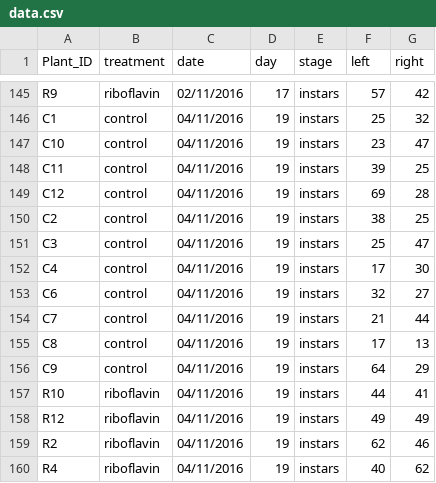
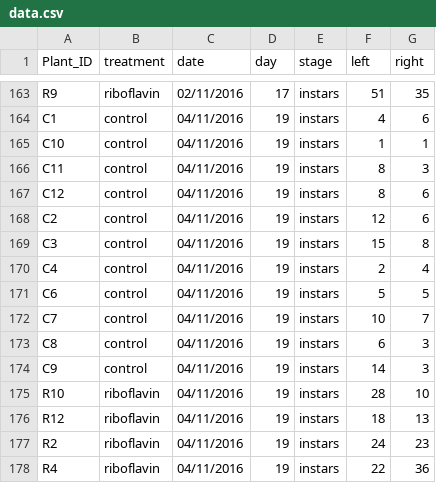
Before and after one commit to BleekerLab/Riboflavin, a CSV file: Fig.6_Riboflavin_feeding_bioassay/data.csv, drawn as a sheet; only a part is shown, gaps mark what is left out; addresses are those after the commit; the diff covers the shown part only; the diff names each change by its address in the sheet, - before the commit and + after, or states it on an @@ line.

```diff
--- a/Fig.6_Riboflavin_feeding_bioassay/data.csv
+++ b/Fig.6_Riboflavin_feeding_bioassay/data.csv
-F163 (left): 57
+F163 (left): 51
-G163 (right): 42
+G163 (right): 35
-F164 (left): 25
+F164 (left): 4
-G164 (right): 32
+G164 (right): 6
-F165 (left): 23
+F165 (left): 1
-G165 (right): 47
+G165 (right): 1
-F166 (left): 39
+F166 (left): 8
-G166 (right): 25
+G166 (right): 3
-F167 (left): 69
+F167 (left): 8
-G167 (right): 28
+G167 (right): 6
-F168 (left): 38
+F168 (left): 12
-G168 (right): 25
+G168 (right): 6
-F169 (left): 25
+F169 (left): 15
-G169 (right): 47
+G169 (right): 8
-F170 (left): 17
+F170 (left): 2
-G170 (right): 30
+G170 (right): 4
-F171 (left): 32
+F171 (left): 5
-G171 (right): 27
+G171 (right): 5
-F172 (left): 21
+F172 (left): 10
-G172 (right): 44
+G172 (right): 7
-F173 (left): 17
+F173 (left): 6
-G173 (right): 13
+G173 (right): 3
-F174 (left): 64
+F174 (left): 14
-G174 (right): 29
+G174 (right): 3
-F175 (left): 44
+F175 (left): 28
-G175 (right): 41
+G175 (right): 10
-F176 (left): 49
+F176 (left): 18
-G176 (right): 49
+G176 (right): 13
-F177 (left): 62
+F177 (left): 24
-G177 (right): 46
+G177 (right): 23
-F178 (left): 40
+F178 (left): 22
-G178 (right): 62
+G178 (right): 36
```
Also changed, not shown: 18 added rows and 38 edited cells elsewhere in this file.
